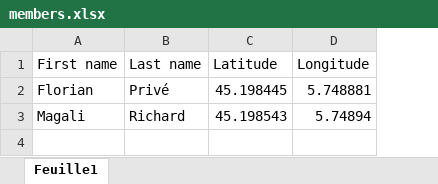
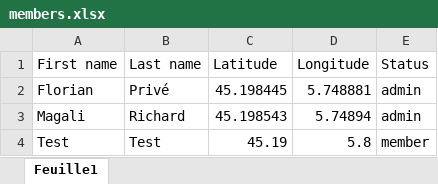
Before and after one commit to su-giscience/su-giscience, an Excel workbook: members.xlsx, sheet Feuille1, drawn as a sheet; values as stored, in another font and other column widths than the file's, no borders; the diff names each change by its address in the sheet, - before the commit and + after, or states it on an @@ line.

Commit message:
test users

```diff
--- a/members.xlsx (sheet Feuille1)
+++ b/members.xlsx (sheet Feuille1)
+column E (Status), rows 2-3: admin | admin
+row 4: Test | Test | 45.19 | 5.8 | member
```
Also changed, not shown: 59 other files.
